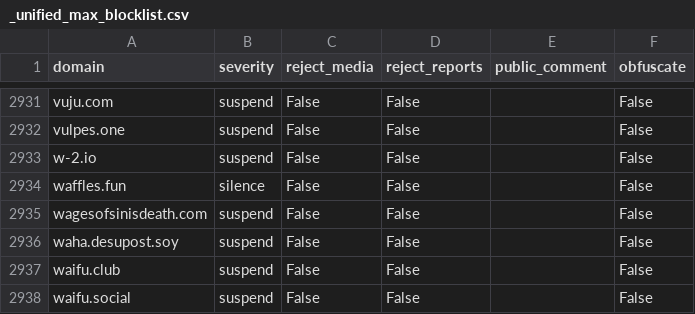
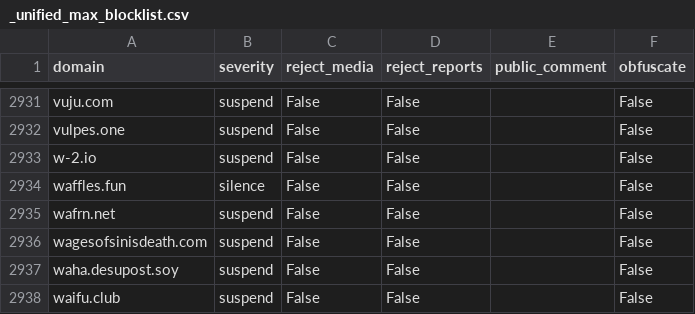
Before and after one commit to sgrigson/oliphant, a CSV file: blocklists/_unified_max_blocklist.csv, drawn as a sheet; only a part is shown, gaps mark what is left out; the shorter side is filled out with more unchanged rows.

```diff
--- a/blocklists/_unified_max_blocklist.csv
+++ b/blocklists/_unified_max_blocklist.csv
@@ -2934,2 +2934,3 @@ w-2.io,suspend,False,False,,False
 waffles.fun,silence,False,False,,False
+wafrn.net,suspend,False,False,,False
 wagesofsinisdeath.com,suspend,False,False,,False
```
Also changed, not shown: blocklists/turtle.garden.csv.
